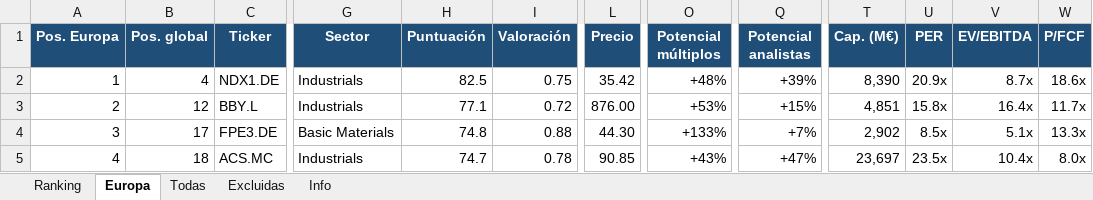
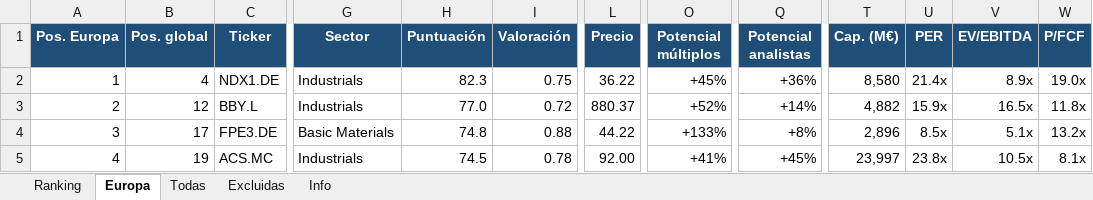
Before and after one commit to josecossi/Screener, an Excel workbook: resultados/screener_2026-10-12.xlsx, sheet Europa, drawn as a sheet; only a part is shown, gaps mark what is left out; values as stored, in another font and other column widths than the file's, no borders; the diff covers the shown part only; the diff names each change by its address in the sheet, - before the commit and + after, or states it on an @@ line.

```diff
--- a/resultados/screener_2026-10-12.xlsx (sheet Europa)
+++ b/resultados/screener_2026-10-12.xlsx (sheet Europa)
-H2 (Puntuación): 82.5
+H2 (Puntuación): 82.3
-L2 (Precio): 35.42
+L2 (Precio): 36.22
-O2 (Potencial múltiplos): +48%
+O2 (Potencial múltiplos): +45%
-Q2 (Potencial analistas): +39%
+Q2 (Potencial analistas): +36%
-T2 (Cap. (M€)): 8,390
+T2 (Cap. (M€)): 8,580
-U2 (PER): 20.9x
+U2 (PER): 21.4x
-V2 (EV/EBITDA): 8.7x
+V2 (EV/EBITDA): 8.9x
-W2 (P/FCF): 18.6x
+W2 (P/FCF): 19.0x
-H3 (Puntuación): 77.1
+H3 (Puntuación): 77.0
-L3 (Precio): 876.00
+L3 (Precio): 880.37
-O3 (Potencial múltiplos): +53%
+O3 (Potencial múltiplos): +52%
-Q3 (Potencial analistas): +15%
+Q3 (Potencial analistas): +14%
-T3 (Cap. (M€)): 4,851
+T3 (Cap. (M€)): 4,882
-U3 (PER): 15.8x
+U3 (PER): 15.9x
-V3 (EV/EBITDA): 16.4x
+V3 (EV/EBITDA): 16.5x
-W3 (P/FCF): 11.7x
+W3 (P/FCF): 11.8x
-L4 (Precio): 44.30
+L4 (Precio): 44.22
-Q4 (Potencial analistas): +7%
+Q4 (Potencial analistas): +8%
-T4 (Cap. (M€)): 2,902
+T4 (Cap. (M€)): 2,896
-W4 (P/FCF): 13.3x
+W4 (P/FCF): 13.2x
-B5 (Pos. global): 18
+B5 (Pos. global): 19
-H5 (Puntuación): 74.7
+H5 (Puntuación): 74.5
-L5 (Precio): 90.85
+L5 (Precio): 92.00
-O5 (Potencial múltiplos): +43%
+O5 (Potencial múltiplos): +41%
-Q5 (Potencial analistas): +47%
+Q5 (Potencial analistas): +45%
-T5 (Cap. (M€)): 23,697
+T5 (Cap. (M€)): 23,997
-U5 (PER): 23.5x
+U5 (PER): 23.8x
-V5 (EV/EBITDA): 10.4x
+V5 (EV/EBITDA): 10.5x
-W5 (P/FCF): 8.0x
+W5 (P/FCF): 8.1x
```
Also changed, not shown: 2 added rows, 2 removed rows and 262 edited cells elsewhere in this sheet, sheet Todas, sheet Ranking, sheet Excluidas, sheet Info, 3 other files.
